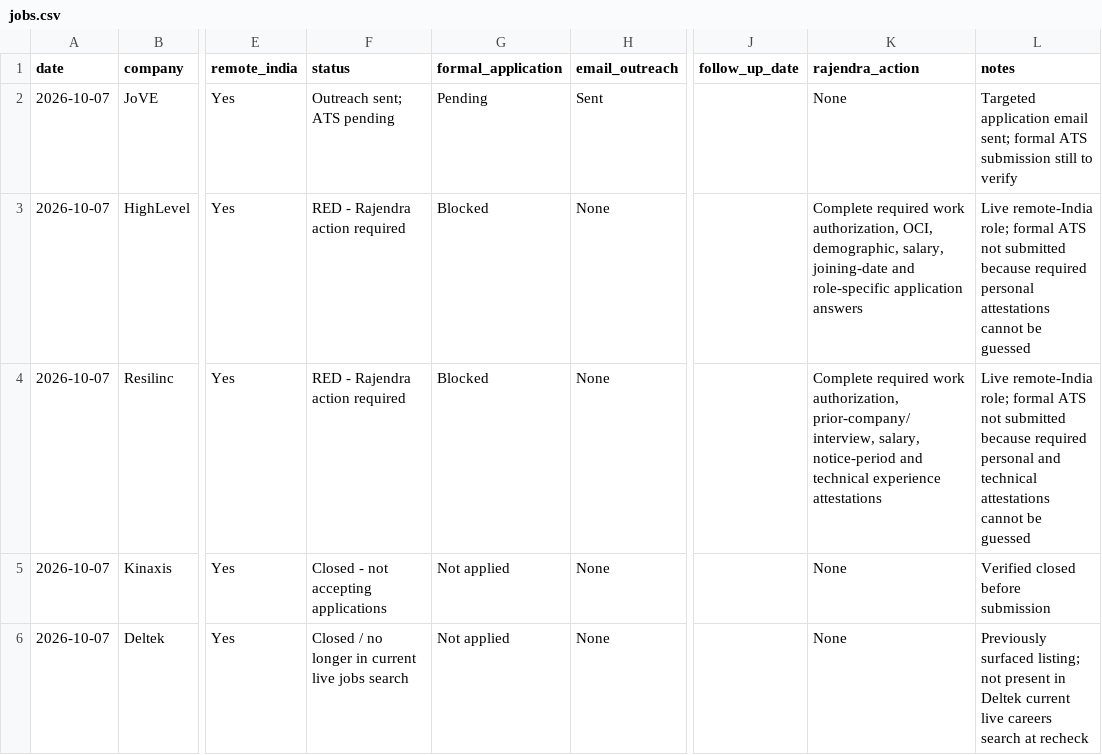
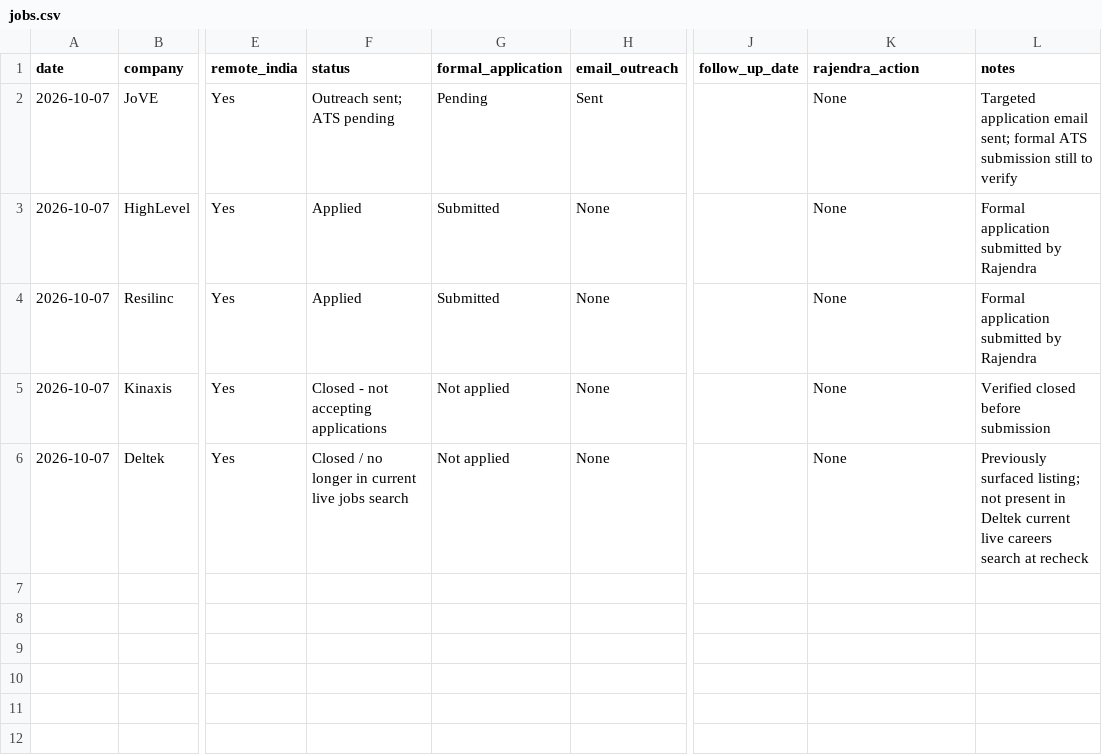
Before and after one commit to rraorajendra-2026/job-search-dashboard, a CSV file: data/jobs.csv, drawn as a sheet; only a part is shown, gaps mark what is left out; the diff names each change by its address in the sheet, - before the commit and + after, or states it on an @@ line.

Commit message:
Mark HighLevel and Resilinc submitted

```diff
--- a/data/jobs.csv
+++ b/data/jobs.csv
-F3:F4 (status): RED - Rajendra action required
+F3:F4 (status): Applied
-G3:G4 (formal_application): Blocked
+G3:G4 (formal_application): Submitted
-K3 (rajendra_action): Complete required work authorization, OCI, demographic, salary, joining-date and role-specific application answers
+K3 (rajendra_action): None
-L3 (notes): Live remote-India role; formal ATS not submitted because required personal attestations cannot be guessed
+L3 (notes): Formal application submitted by Rajendra
-K4 (rajendra_action): Complete required work authorization, prior-company/interview, salary, notice-period and technical experience attestations
+K4 (rajendra_action): None
-L4 (notes): Live remote-India role; formal ATS not submitted because required personal and technical attestations cannot be guessed
+L4 (notes): Formal application submitted by Rajendra
```
